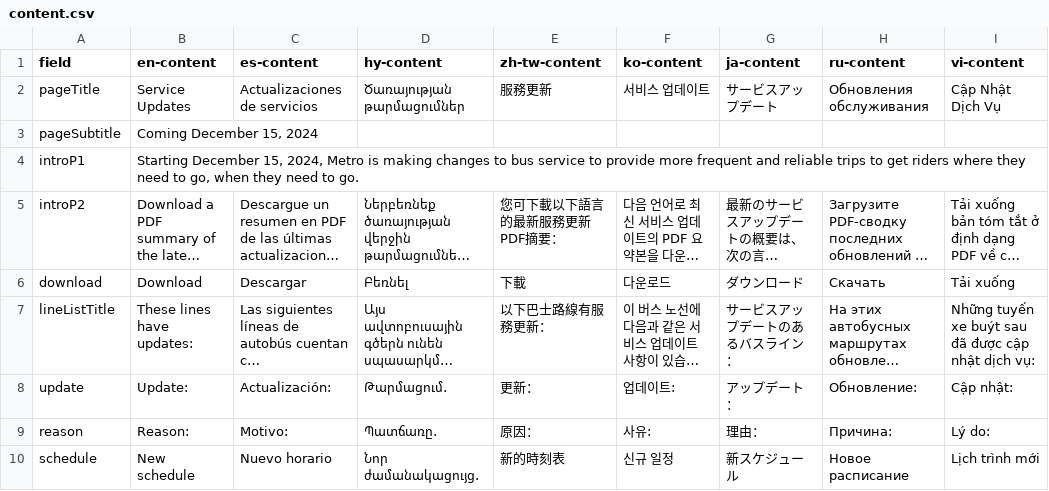
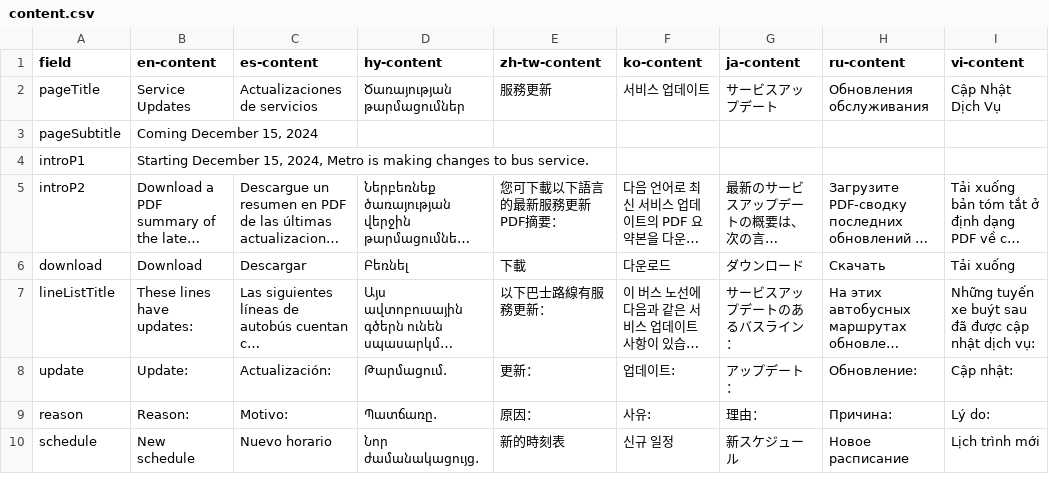
Before and after one commit to LACMTA/mybus-v3-dev, a CSV file: src/_data/2024-06/content.csv, drawn as a sheet; only a part is shown; long unchanged cells end in …; the diff names each change by its address in the sheet, - before the commit and + after, or states it on an @@ line.

```diff
--- a/src/_data/2024-06/content.csv
+++ b/src/_data/2024-06/content.csv
-B4 (en-content): …to bus service to provide more frequent and reliable trips to get riders where they need to go, when they need to go.
+B4 (en-content): …to bus service.
```
Also changed, not shown: 2 other files.
